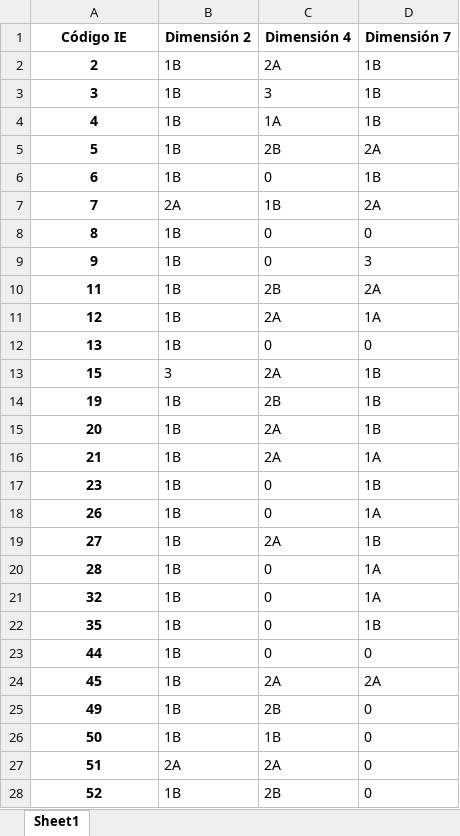
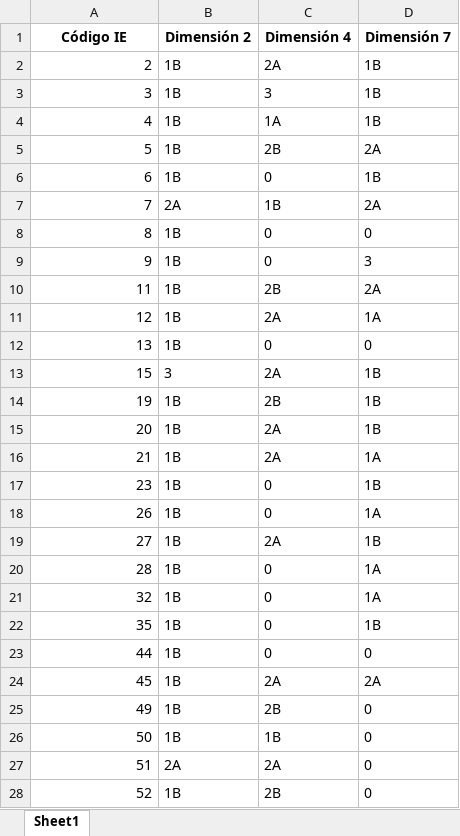
Before and after one commit to mariaf494/CFK2022, an Excel workbook: data/Marco acumulativo.xlsx, sheet Sheet1, drawn as a sheet; only a part is shown; values as stored, in another font and other column widths than the file's, no borders; the diff covers the shown part only; the diff names each change by its address in the sheet, - before the commit and + after, or states it on an @@ line.

Commit message:
corregir indice de marco acumulativo

```diff
--- a/data/Marco acumulativo.xlsx (sheet Sheet1)
+++ b/data/Marco acumulativo.xlsx (sheet Sheet1)
@@ A2:A28 bold: on → off, alignment: center → right @@
```
Also changed, not shown: cell formats elsewhere in this sheet, utils/cleaners/Marco_consolidacion/Marco acumulativo.xlsx, 1 other file.
